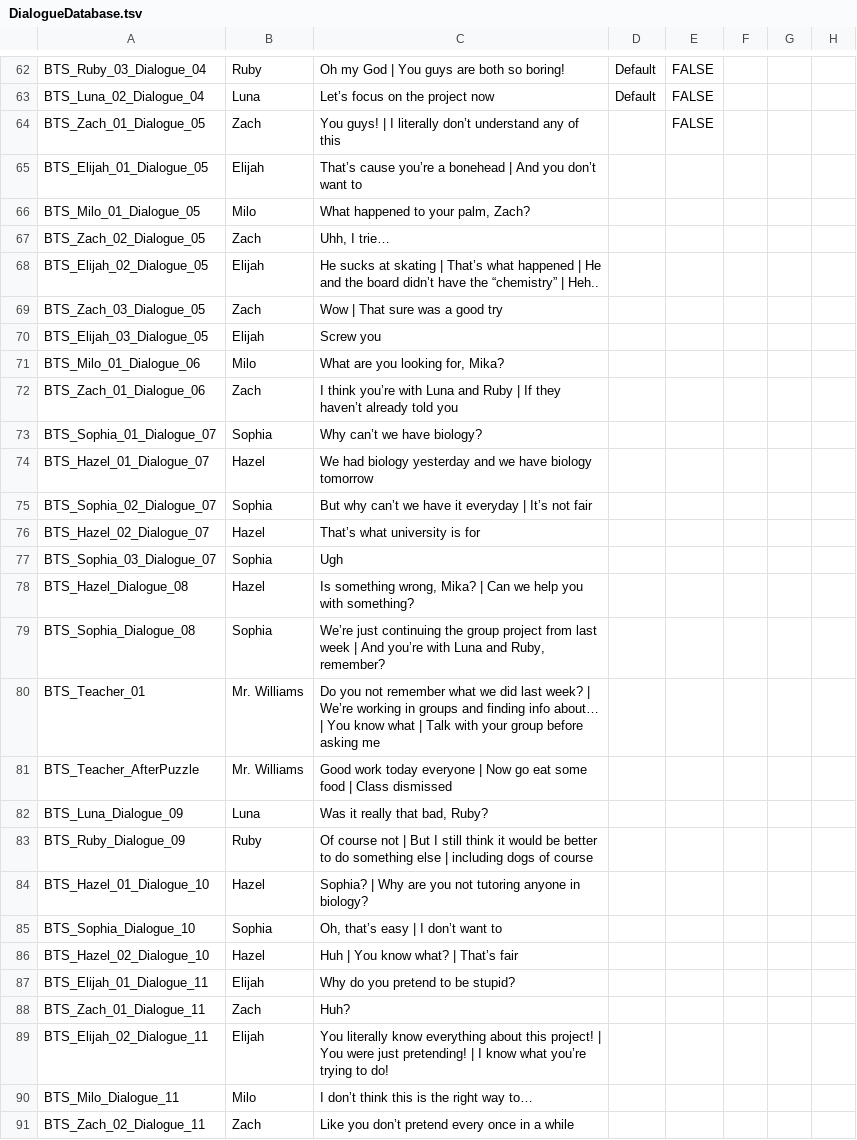
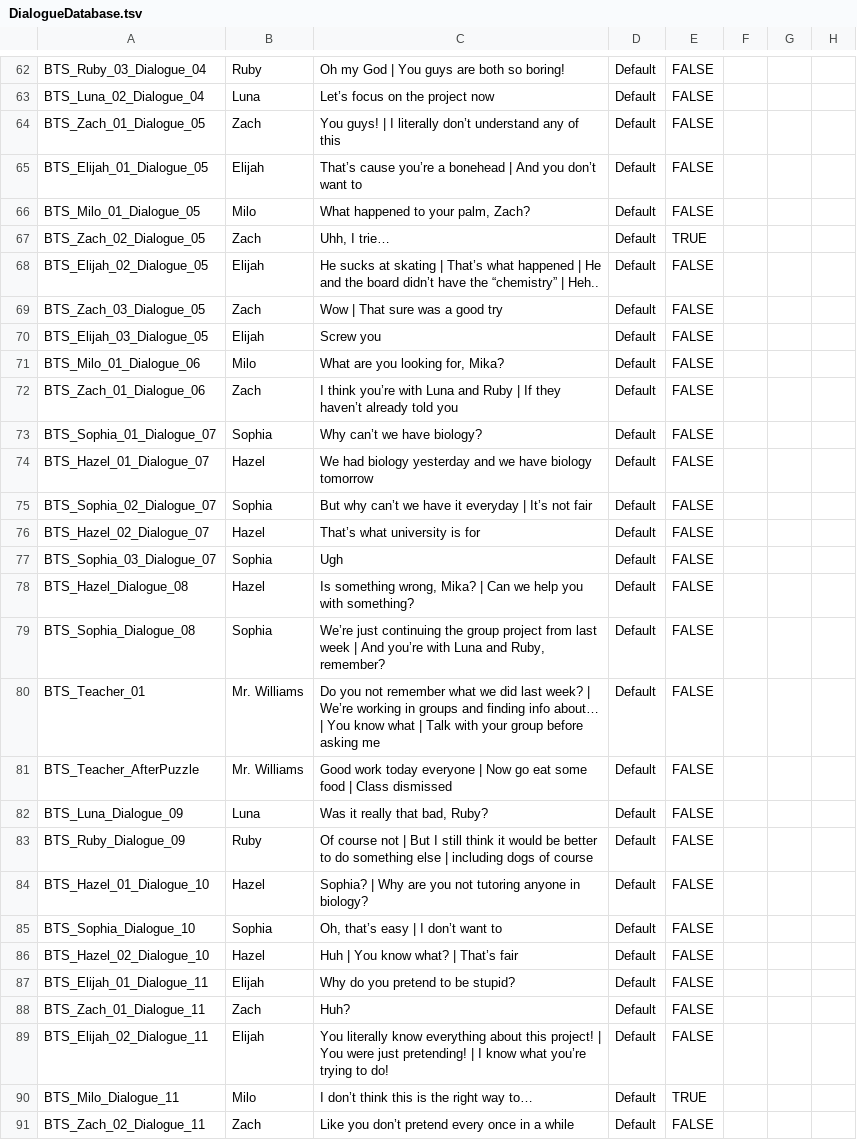
Before and after one commit to Treikeh/just_one_more_day, a TSV file: Assets/Resources/Dialogue/DialogueDatabase.tsv, drawn as a sheet; only a part is shown, gaps mark what is left out; the diff covers the shown part only; the diff names each change by its address in the sheet, - before the commit and + after, or states it on an @@ line.

Commit message:
Regenerated dialogue

```diff
--- a/Assets/Resources/Dialogue/DialogueDatabase.tsv
+++ b/Assets/Resources/Dialogue/DialogueDatabase.tsv
-D64:D91: (empty)
+D64:D91: Default
-E65:E66: (empty)
+E65:E66: FALSE
-E67: (empty)
+E67: TRUE
-E68:E89: (empty)
+E68:E89: FALSE
-E90: (empty)
+E90: TRUE
-E91: (empty)
+E91: FALSE
```
Also changed, not shown: 6 added rows and 83 edited cells elsewhere in this file, 20 other files.
